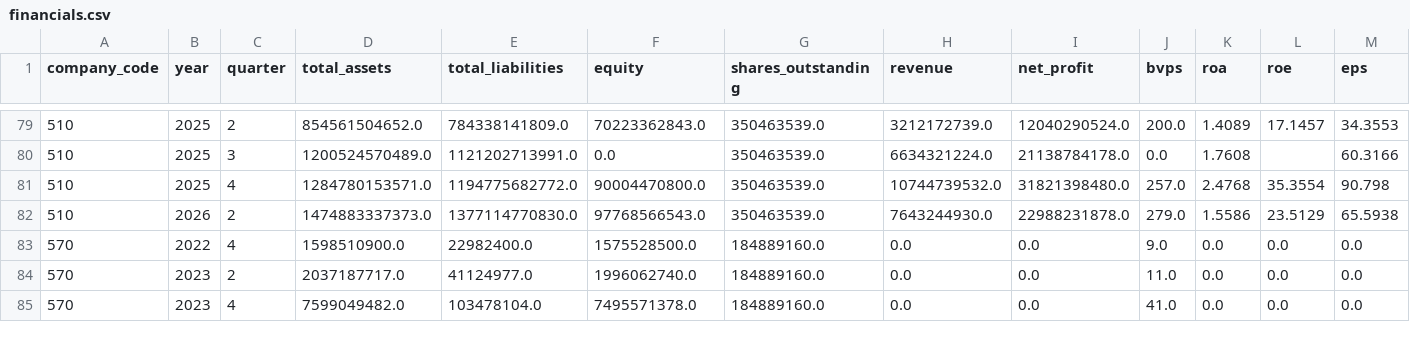
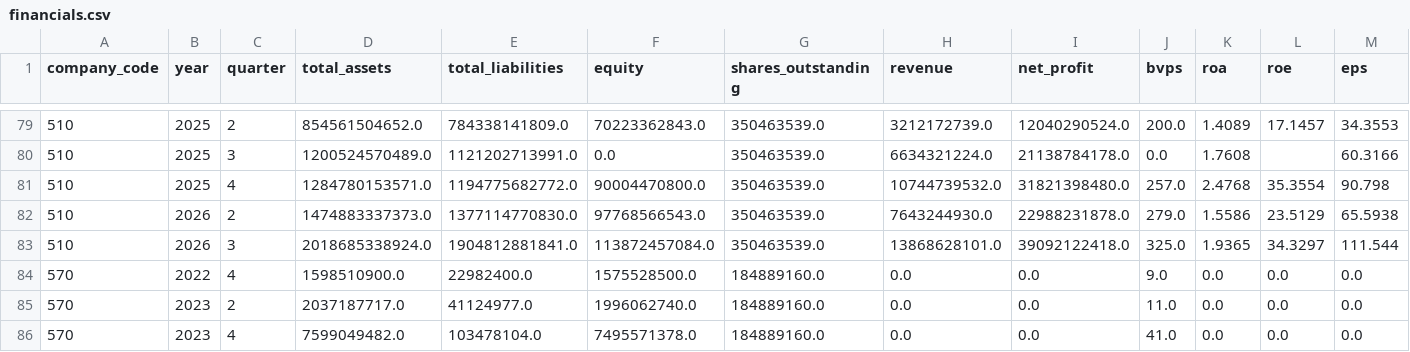
Before and after one commit to RavenBazooka/mse-tracker, a CSV file: data/financials.csv, drawn as a sheet; only a part is shown, gaps mark what is left out; rows hold the shown columns only; the diff names each change by its address in the sheet, - before the commit and + after, or states it on an @@ line.

```diff
--- a/data/financials.csv
+++ b/data/financials.csv
+row 83: 510 | 2026 | 3 | 2018685338924.0 | 1904812881841.0 | 113872457084.0 | 350463539.0 | 13868628101.0 | 39092122418.0 | 325.0 | 1.9365 | 34.3297 | 111.544
```
Also changed, not shown: data/weekly.csv, 3 other files.
